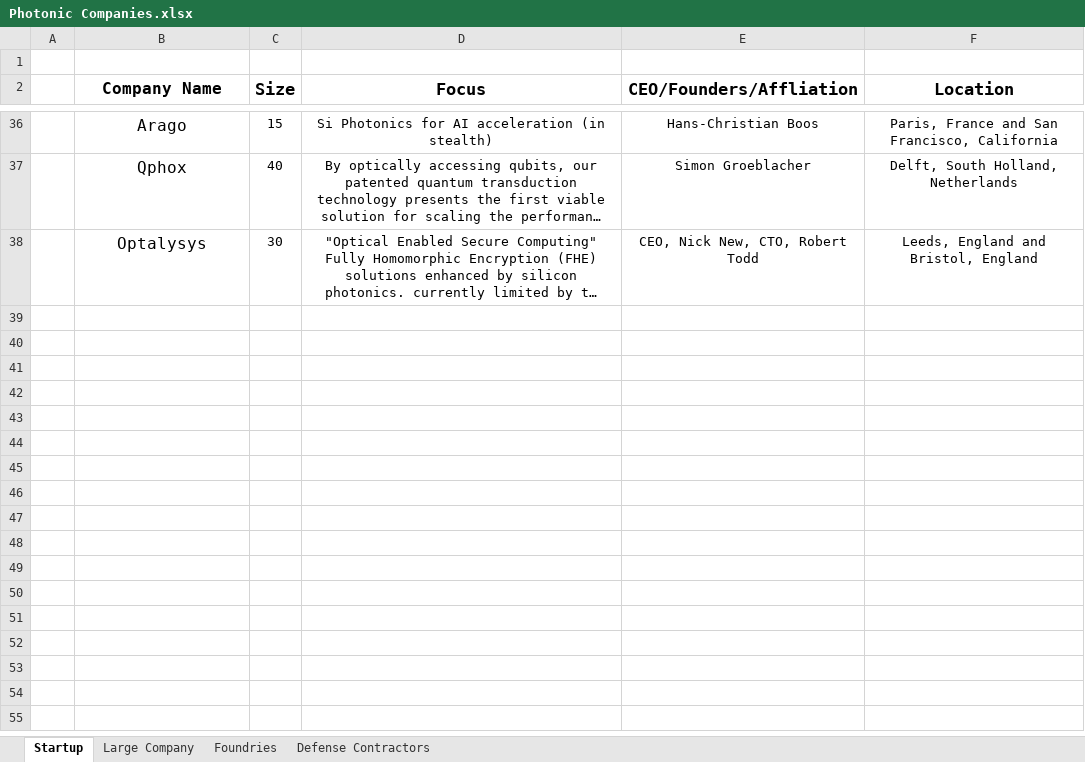
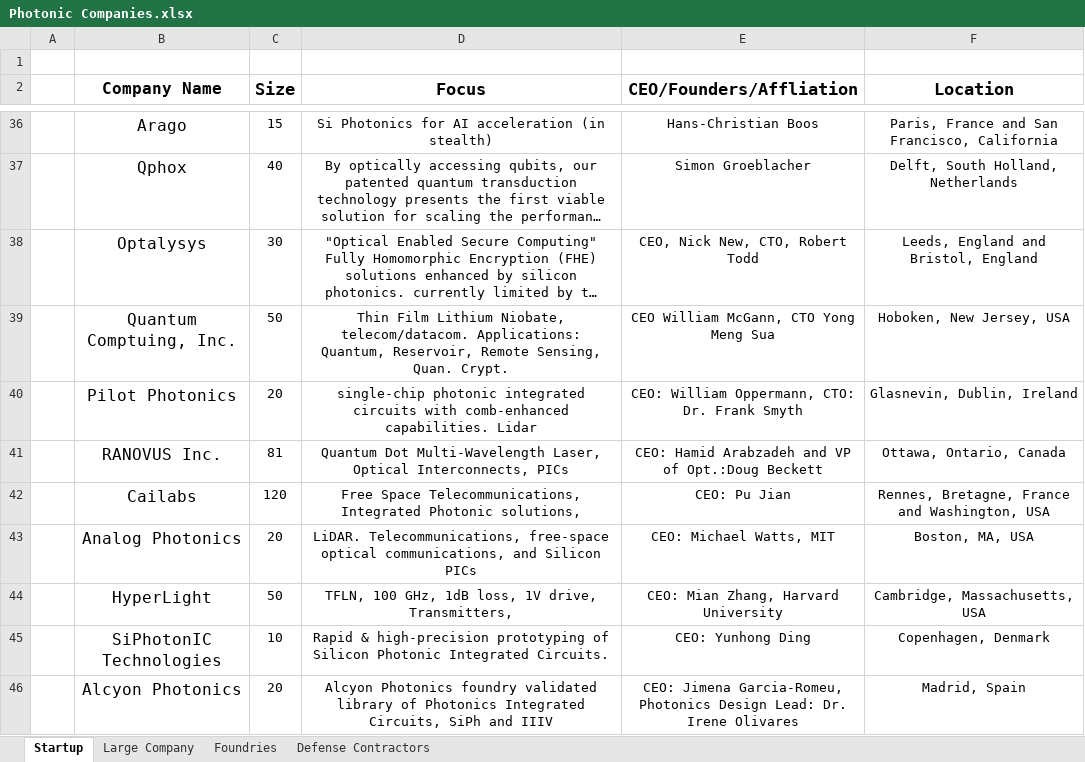
Before and after one commit to ericcblow/PhotonicCompanies, an Excel workbook: Photonic Companies.xlsx, sheet Startup, drawn as a sheet; only a part is shown, gaps mark what is left out; long unchanged cells end in …; values as stored, in another font and other column widths than the file's, no borders; the diff names each change by its address in the sheet, - before the commit and + after, or states it on an @@ line.

Commit message:
added 11 new companies

```diff
--- a/Photonic Companies.xlsx (sheet Startup)
+++ b/Photonic Companies.xlsx (sheet Startup)
+row 39:  | Quantum Comptuing, Inc. | 50 | Thin Film Lithium Niobate, telecom/datacom. Applications: Quantum, Reservoir, Remote Sensing, Quan. Crypt. | CEO William McGann, CTO Yong Meng Sua | Hoboken, New Jersey, USA
+row 40:  | Pilot Photonics | 20 | single-chip photonic integrated circuits with comb-enhanced capabilities. Lidar | CEO: William Oppermann, CTO: Dr. Frank Smyth | Glasnevin, Dublin, Ireland
+row 41:  | RANOVUS Inc. | 81 | Quantum Dot Multi-Wavelength Laser, Optical Interconnects, PICs | CEO: Hamid Arabzadeh and VP of Opt.:Doug Beckett | Ottawa, Ontario, Canada
+row 42:  | Cailabs | 120 | Free Space Telecommunications, Integrated Photonic solutions, | CEO: Pu Jian | Rennes, Bretagne, France and Washington, USA
+row 43:  | Analog Photonics | 20 | LiDAR. Telecommunications, free-space optical communications, and Silicon PICs | CEO: Michael Watts, MIT | Boston, MA, USA
+row 44:  | HyperLight | 50 | TFLN, 100 GHz, 1dB loss, 1V drive, Transmitters, | CEO: Mian Zhang, Harvard University | Cambridge, Massachusetts, USA
+row 45:  | SiPhotonIC Technologies | 10 | Rapid & high-precision prototyping of Silicon Photonic Integrated Circuits. | CEO: Yunhong Ding | Copenhagen, Denmark
+row 46:  | Alcyon Photonics | 20 | Alcyon Photonics foundry validated library of Photonics Integrated Circuits, SiPh and IIIV | CEO: Jimena Garcia-Romeu, Photonics Design Lead: Dr. Irene Olivares | Madrid, Spain
```
Also changed, not shown: sheet Defense Contractors, sheet Foundries, sheet Large Company, 4 other files.
